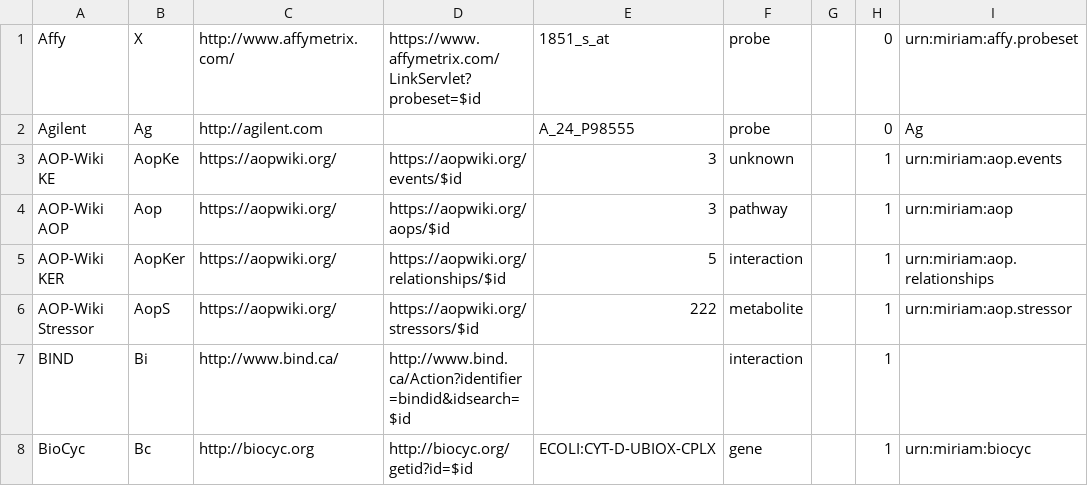
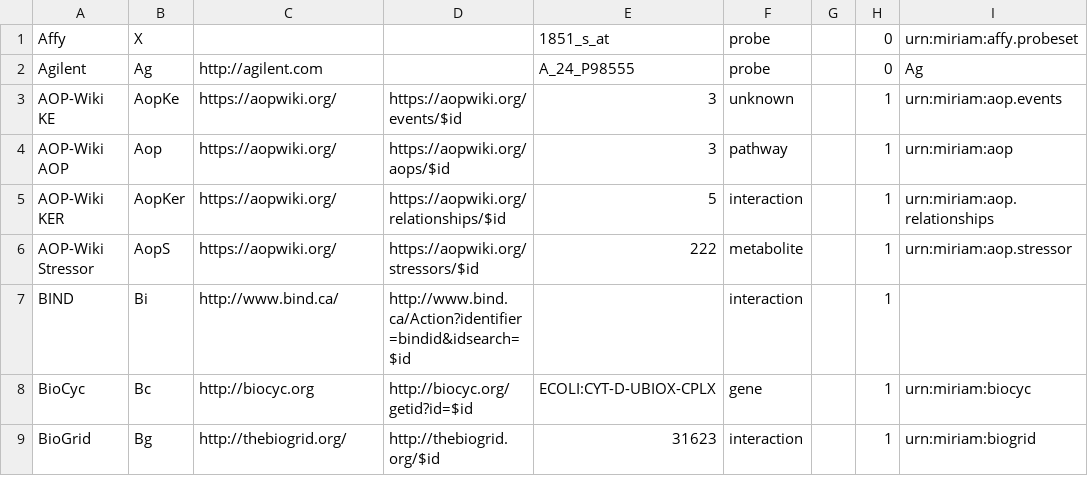
Before and after one commit to bridgedb/datasources, a TSV file: datasources.tsv, drawn as a sheet; only a part is shown; the shorter side is filled out with more unchanged rows; the diff names each change by its address in the sheet, - before the commit and + after, or states it on an @@ line.

Commit message:
Affy probe identifiers do not resolve anymore

```diff
--- a/datasources.tsv
+++ b/datasources.tsv
-C1: http://www.affymetrix.com/
+C1: (empty)
-D1: https://www.affymetrix.com/LinkServlet?probeset=$id
+D1: (empty)
```
